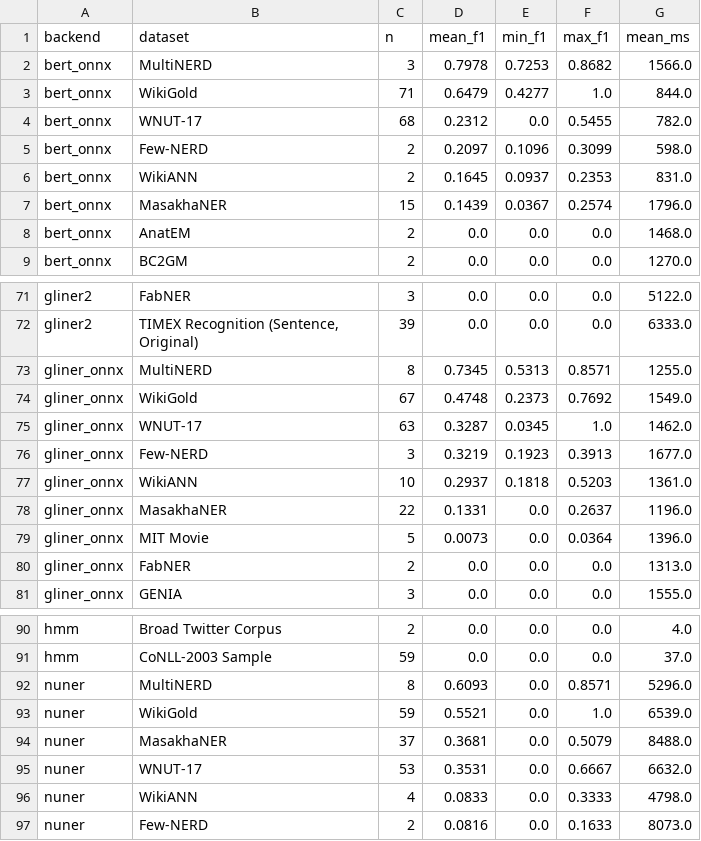
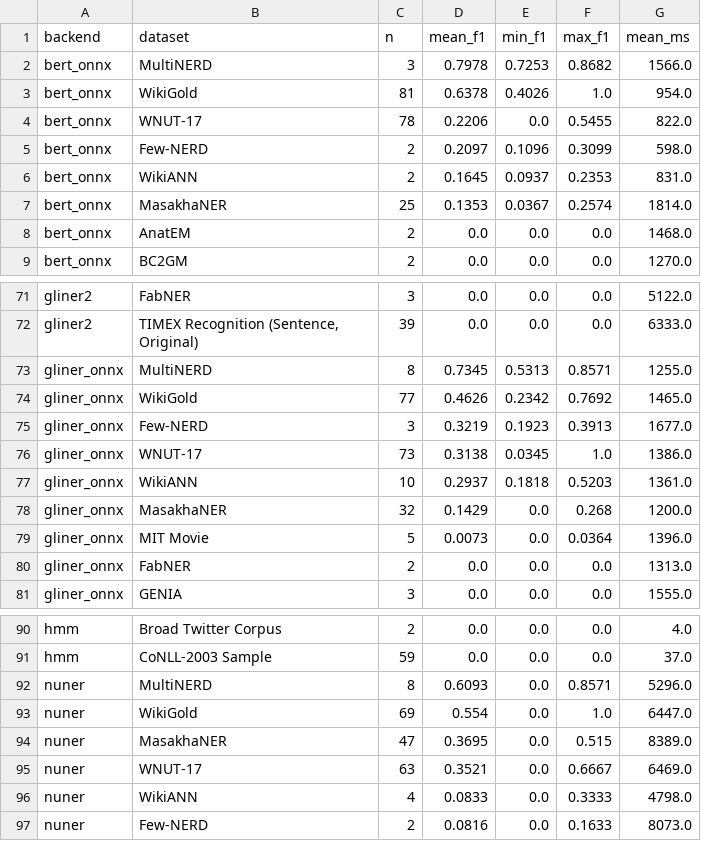
Before and after one commit to arclabs561/anno, a CSV file: reports/quality_matrix.csv, drawn as a sheet; only a part is shown, gaps mark what is left out; the diff covers the shown part only.

Commit message:
docs: update quality matrix (4,271 evals after 10-seed coverage sweep)

```diff
--- a/reports/quality_matrix.csv
+++ b/reports/quality_matrix.csv
@@ -2,7 +2,7 @@ backend,dataset,n,mean_f1,min_f1,max_f1,mean_ms
 bert_onnx,MultiNERD,3,0.7978,0.7253,0.8682,1566.0
-bert_onnx,WikiGold,71,0.6479,0.4277,1.0,844.0
-bert_onnx,WNUT-17,68,0.2312,0.0,0.5455,782.0
+bert_onnx,WikiGold,81,0.6378,0.4026,1.0,954.0
+bert_onnx,WNUT-17,78,0.2206,0.0,0.5455,822.0
 bert_onnx,Few-NERD,2,0.2097,0.1096,0.3099,598.0
 bert_onnx,WikiANN,2,0.1645,0.0937,0.2353,831.0
-bert_onnx,MasakhaNER,15,0.1439,0.0367,0.2574,1796.0
+bert_onnx,MasakhaNER,25,0.1353,0.0367,0.2574,1814.0
 bert_onnx,AnatEM,2,0.0,0.0,0.0,1468.0
@@ -73,7 +73,7 @@ gliner2,"TIMEX Recognition (Sentence, Original)",39,0.0,0.0,0.0,6333.0
 gliner_onnx,MultiNERD,8,0.7345,0.5313,0.8571,1255.0
-gliner_onnx,WikiGold,67,0.4748,0.2373,0.7692,1549.0
-gliner_onnx,WNUT-17,63,0.3287,0.0345,1.0,1462.0
+gliner_onnx,WikiGold,77,0.4626,0.2342,0.7692,1465.0
 gliner_onnx,Few-NERD,3,0.3219,0.1923,0.3913,1677.0
+gliner_onnx,WNUT-17,73,0.3138,0.0345,1.0,1386.0
 gliner_onnx,WikiANN,10,0.2937,0.1818,0.5203,1361.0
-gliner_onnx,MasakhaNER,22,0.1331,0.0,0.2637,1196.0
+gliner_onnx,MasakhaNER,32,0.1429,0.0,0.268,1200.0
 gliner_onnx,"MIT Movie",5,0.0073,0.0,0.0364,1396.0
@@ -92,5 +92,5 @@ hmm,"CoNLL-2003 Sample",59,0.0,0.0,0.0,37.0
 nuner,MultiNERD,8,0.6093,0.0,0.8571,5296.0
-nuner,WikiGold,59,0.5521,0.0,1.0,6539.0
-nuner,MasakhaNER,37,0.3681,0.0,0.5079,8488.0
-nuner,WNUT-17,53,0.3531,0.0,0.6667,6632.0
+nuner,WikiGold,69,0.554,0.0,1.0,6447.0
+nuner,MasakhaNER,47,0.3695,0.0,0.515,8389.0
+nuner,WNUT-17,63,0.3521,0.0,0.6667,6469.0
 nuner,WikiANN,4,0.0833,0.0,0.3333,4798.0
```
Also changed, not shown: 9 edited cells elsewhere in this file.
